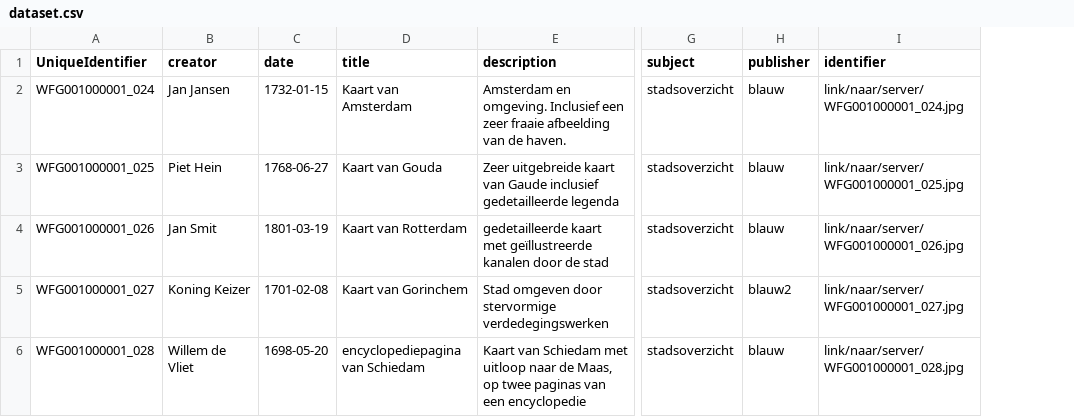
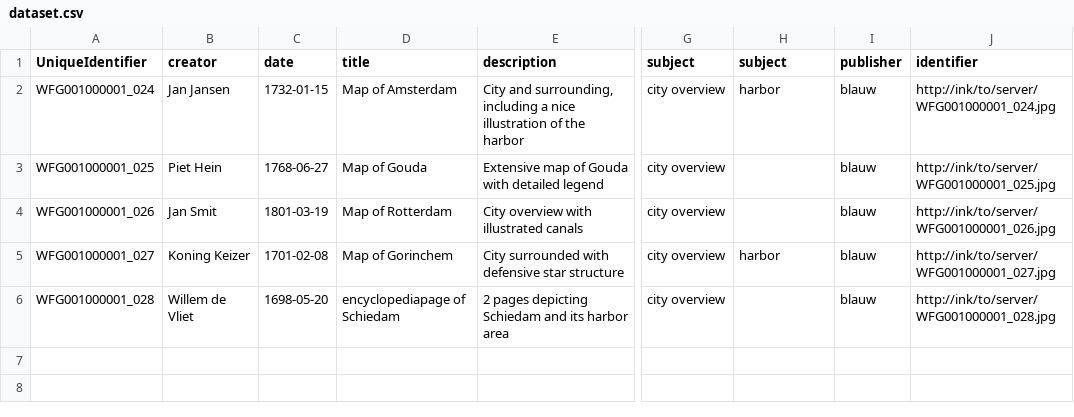
Before and after one commit to openstate/oai-csv-parser, a CSV file: examples/dataset.csv, drawn as a sheet; only a part is shown, gaps mark what is left out; addresses are those after the commit; the diff names each change by its address in the sheet, - before the commit and + after, or states it on an @@ line.

Commit message:
translated example

```diff
--- a/examples/dataset.csv
+++ b/examples/dataset.csv
+column G (subject), rows 2-6: all city overview
-D2 (title): Kaart van Amsterdam
+D2 (title): Map of Amsterdam
-E2 (description): Amsterdam en omgeving. Inclusief een zeer fraaie afbeelding van de haven.
+E2 (description): City and surrounding, including a nice illustration of the harbor
-H2 (subject): stadsoverzicht
+H2 (subject): harbor
-J2 (identifier): link/naar/server/WFG001000001_024.jpg
+J2 (identifier): http://ink/to/server/WFG001000001_024.jpg
-D3 (title): Kaart van Gouda
+D3 (title): Map of Gouda
-E3 (description): Zeer uitgebreide kaart van Gaude inclusief gedetailleerde legenda
+E3 (description): Extensive map of Gouda with detailed legend
-H3:H4 (subject): stadsoverzicht
+H3:H4 (subject): (empty)
-J3 (identifier): link/naar/server/WFG001000001_025.jpg
+J3 (identifier): http://ink/to/server/WFG001000001_025.jpg
-D4 (title): Kaart van Rotterdam
+D4 (title): Map of Rotterdam
-E4 (description): gedetailleerde kaart met geïllustreerde kanalen door de stad
+E4 (description): City overview with illustrated canals
-J4 (identifier): link/naar/server/WFG001000001_026.jpg
+J4 (identifier): http://ink/to/server/WFG001000001_026.jpg
-D5 (title): Kaart van Gorinchem
+D5 (title): Map of Gorinchem
-E5 (description): Stad omgeven door stervormige verdedegingswerken
+E5 (description): City surrounded with defensive star structure
-H5 (subject): stadsoverzicht
+H5 (subject): harbor
-I5 (publisher): blauw2
+I5 (publisher): blauw
-J5 (identifier): link/naar/server/WFG001000001_027.jpg
+J5 (identifier): http://ink/to/server/WFG001000001_027.jpg
-D6 (title): encyclopediepagina van Schiedam
+D6 (title): encyclopediapage of Schiedam
-E6 (description): Kaart van Schiedam met uitloop naar de Maas, op twee paginas van een encyclopedie
+E6 (description): 2 pages depicting Schiedam and its harbor area
-H6 (subject): stadsoverzicht
+H6 (subject): (empty)
-J6 (identifier): link/naar/server/WFG001000001_028.jpg
+J6 (identifier): http://ink/to/server/WFG001000001_028.jpg
```
Also changed, not shown: 2 other files.
